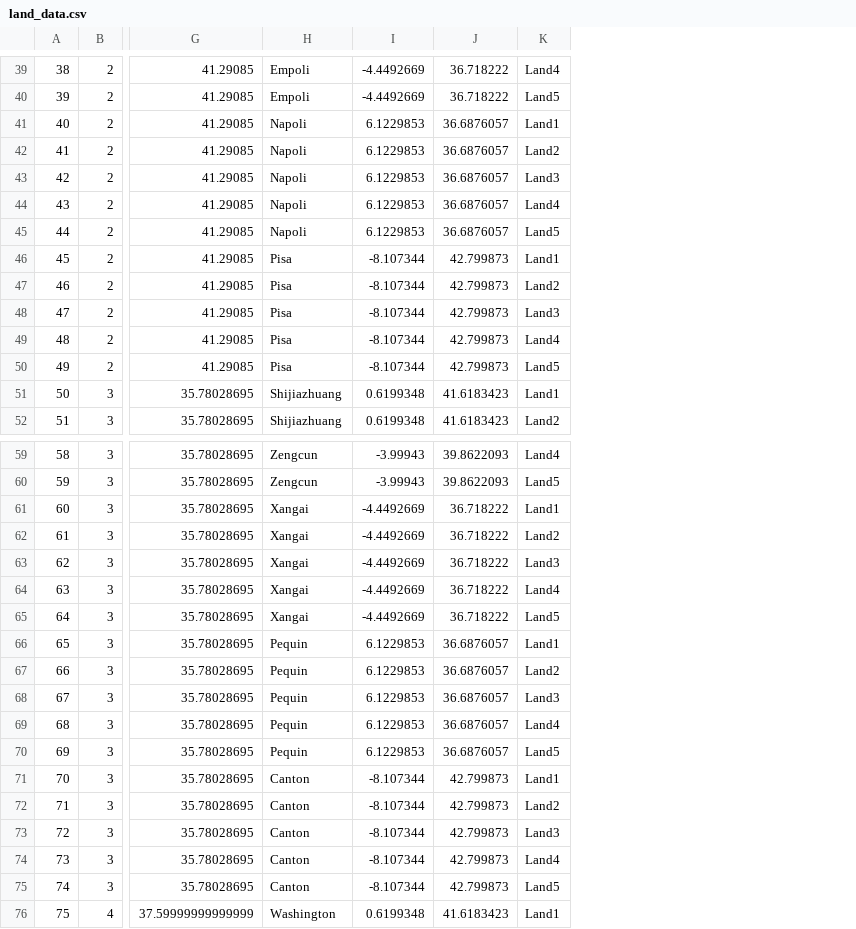
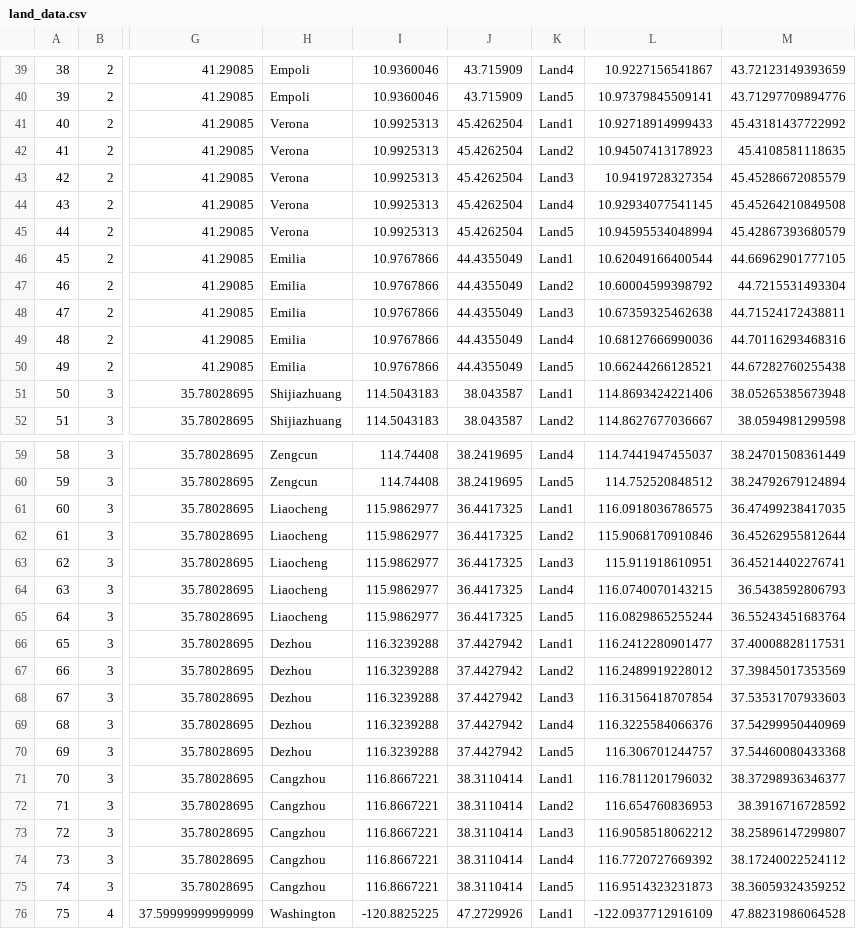
Before and after one commit to Arturito01/AgroRobotSwarm-dashboard, a CSV file: arca/assets/data/land_data.csv, drawn as a sheet; only a part is shown, gaps mark what is left out; removed rows and columns are numbered as before the commit, all else as after; the diff covers the shown part only; the diff names each change by its address in the sheet, - before the commit and + after, or states it on an @@ line.

```diff
--- a/arca/assets/data/land_data.csv
+++ b/arca/assets/data/land_data.csv
-column I, rows 39-52: -4.4492669 | -4.4492669 | 6.1229853 | 6.1229853 | 6.1229853 | 6.1229853 | 6.1229853 | -8.107344 | -8.107344 | -8.107344 | -8.107344 | -8.107344 | 0.6199348 | 0.6199348; rows 59-76: -3.99943 | -3.99943 | -4.4492669 | -4.4492669 | -4.4492669 | -4.4492669 | -4.4492669 | 6.1229853 | 6.1229853 | 6.1229853 | 6.1229853 | 6.1229853 | -8.107344 | -8.107344 | -8.107344 | -8.107344 | -8.107344 | 0.6199348
-column J, rows 39-52: 36.718222 | 36.718222 | 36.6876057 | 36.6876057 | 36.6876057 | 36.6876057 | 36.6876057 | 42.799873 | 42.799873 | 42.799873 | 42.799873 | 42.799873 | 41.6183423 | 41.6183423; rows 59-76: 39.8622093 | 39.8622093 | 36.718222 | 36.718222 | 36.718222 | 36.718222 | 36.718222 | 36.6876057 | 36.6876057 | 36.6876057 | 36.6876057 | 36.6876057 | 42.799873 | 42.799873 | 42.799873 | 42.799873 | 42.799873 | 41.6183423
+column I, rows 39-52: 10.9360046 | 10.9360046 | 10.9925313 | 10.9925313 | 10.9925313 | 10.9925313 | 10.9925313 | 10.9767866 | 10.9767866 | 10.9767866 | 10.9767866 | 10.9767866 | 114.5043183 | 114.5043183; rows 59-76: 114.74408 | 114.74408 | 115.9862977 | 115.9862977 | 115.9862977 | 115.9862977 | 115.9862977 | 116.3239288 | 116.3239288 | 116.3239288 | 116.3239288 | 116.3239288 | 116.8667221 | 116.8667221 | 116.8667221 | 116.8667221 | 116.8667221 | -120.8825225
+column J, rows 39-52: 43.715909 | 43.715909 | 45.4262504 | 45.4262504 | 45.4262504 | 45.4262504 | 45.4262504 | 44.4355049 | 44.4355049 | 44.4355049 | 44.4355049 | 44.4355049 | 38.043587 | 38.043587; rows 59-76: 38.2419695 | 38.2419695 | 36.4417325 | 36.4417325 | 36.4417325 | 36.4417325 | 36.4417325 | 37.4427942 | 37.4427942 | 37.4427942 | 37.4427942 | 37.4427942 | 38.3110414 | 38.3110414 | 38.3110414 | 38.3110414 | 38.3110414 | 47.2729926
+column L, rows 39-52: 10.9227156541867 | 10.97379845509141 | 10.92718914999433 | 10.94507413178923 | 10.9419728327354 | 10.92934077541145 | 10.94595534048994 | 10.62049166400544 | 10.60004599398792 | 10.67359325462638 | 10.68127666990036 | 10.66244266128521 | 114.8693424221406 | 114.8627677036667; rows 59-76: 114.7441947455037 | 114.752520848512 | 116.0918036786575 | 115.9068170910846 | 115.911918610951 | 116.0740070143215 | 116.0829865255244 | 116.2412280901477 | 116.2489919228012 | 116.3156418707854 | 116.3225584066376 | 116.306701244757 | 116.7811201796032 | 116.654760836953 | 116.9058518062212 | 116.7720727669392 | 116.9514323231873 | -122.0937712916109
+column M, rows 39-52: 43.72123149393659 | 43.71297709894776 | 45.43181437722992 | 45.4108581118635 | 45.45286672085579 | 45.45264210849508 | 45.42867393680579 | 44.66962901777105 | 44.7215531493304 | 44.71524172438811 | 44.70116293468316 | 44.67282760255438 | 38.05265385673948 | 38.0594981299598; rows 59-76: 38.24701508361449 | 38.24792679124894 | 36.47499238417035 | 36.45262955812644 | 36.45214402276741 | 36.5438592806793 | 36.55243451683764 | 37.40008828117531 | 37.39845017353569 | 37.53531707933603 | 37.54299950440969 | 37.54460080433368 | 38.37298936346377 | 38.3916716728592 | 38.25896147299807 | 38.17240022524112 | 38.36059324359252 | 47.88231986064528
-H41:H45: Napoli
+H41:H45: Verona
-H46:H50: Pisa
+H46:H50: Emilia
-H61:H65: Xangai
+H61:H65: Liaocheng
-H66:H70: Pequin
+H66:H70: Dezhou
-H71:H75: Canton
+H71:H75: Cangzhou
```
Also changed, not shown: 45 edited cells elsewhere in this file, 14 other files.
